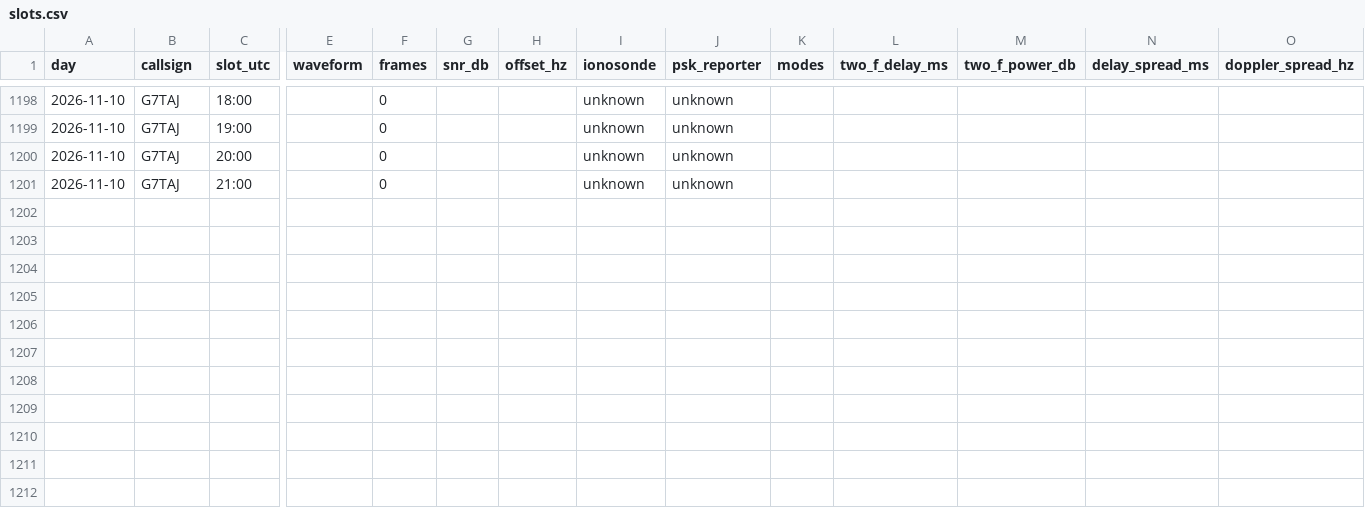
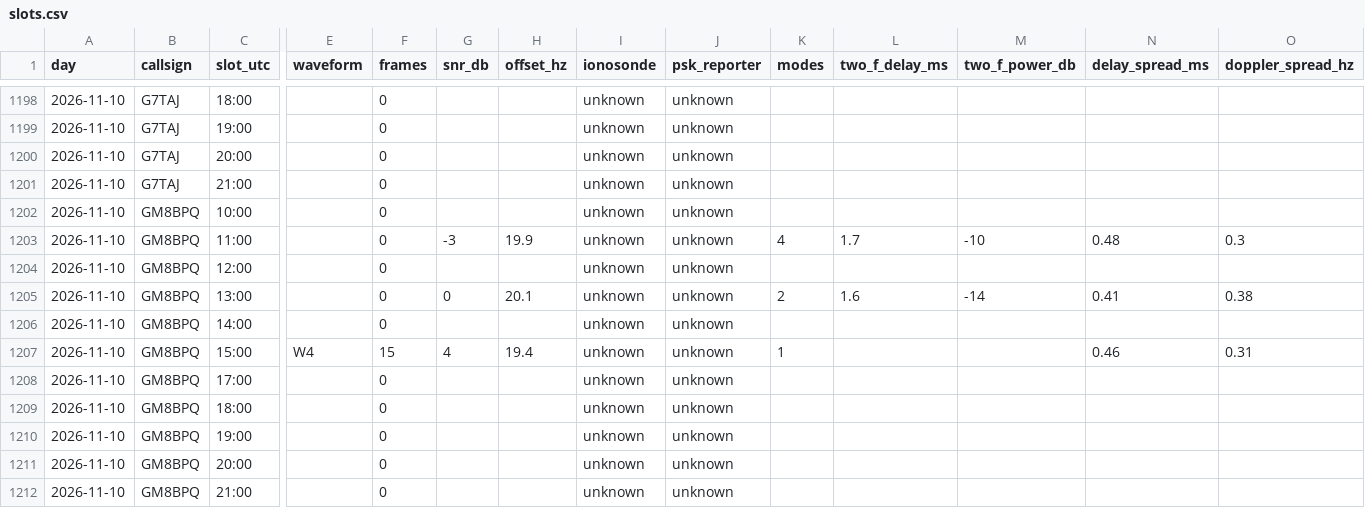
Before and after one commit to packet-net/pdn-mailcast, a CSV file: reports/data/slots.csv, drawn as a sheet; only a part is shown, gaps mark what is left out; rows hold the shown columns only; the diff names each change by its address in the sheet, - before the commit and + after, or states it on an @@ line.

```diff
--- a/reports/data/slots.csv
+++ b/reports/data/slots.csv
+row 1202: 2026-11-10 | GM8BPQ | 10:00 |  | 0 |  |  | unknown | unknown
+row 1203: 2026-11-10 | GM8BPQ | 11:00 |  | 0 | -3 | 19.9 | unknown | unknown | 4 | 1.7 | -10 | 0.48 | 0.3
+row 1204: 2026-11-10 | GM8BPQ | 12:00 |  | 0 |  |  | unknown | unknown
+row 1205: 2026-11-10 | GM8BPQ | 13:00 |  | 0 | 0 | 20.1 | unknown | unknown | 2 | 1.6 | -14 | 0.41 | 0.38
+row 1206: 2026-11-10 | GM8BPQ | 14:00 |  | 0 |  |  | unknown | unknown
+row 1207: 2026-11-10 | GM8BPQ | 15:00 | W4 | 15 | 4 | 19.4 | unknown | unknown | 1 |  |  | 0.46 | 0.31
+row 1208: 2026-11-10 | GM8BPQ | 17:00 |  | 0 |  |  | unknown | unknown
+row 1209: 2026-11-10 | GM8BPQ | 18:00 |  | 0 |  |  | unknown | unknown
+row 1210: 2026-11-10 | GM8BPQ | 19:00 |  | 0 |  |  | unknown | unknown
+row 1211: 2026-11-10 | GM8BPQ | 20:00 |  | 0 |  |  | unknown | unknown
+row 1212: 2026-11-10 | GM8BPQ | 21:00 |  | 0 |  |  | unknown | unknown
```
Also changed, not shown: reports/data/reports.csv, reports/data/stations.csv.
